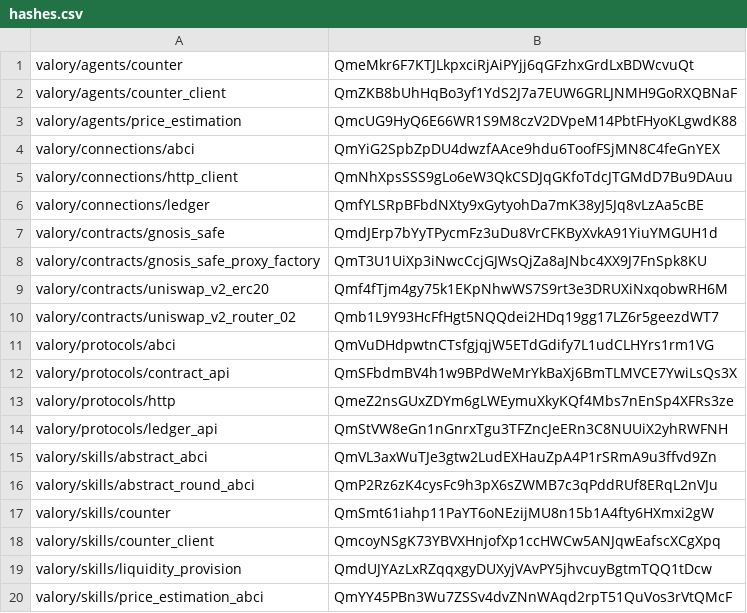
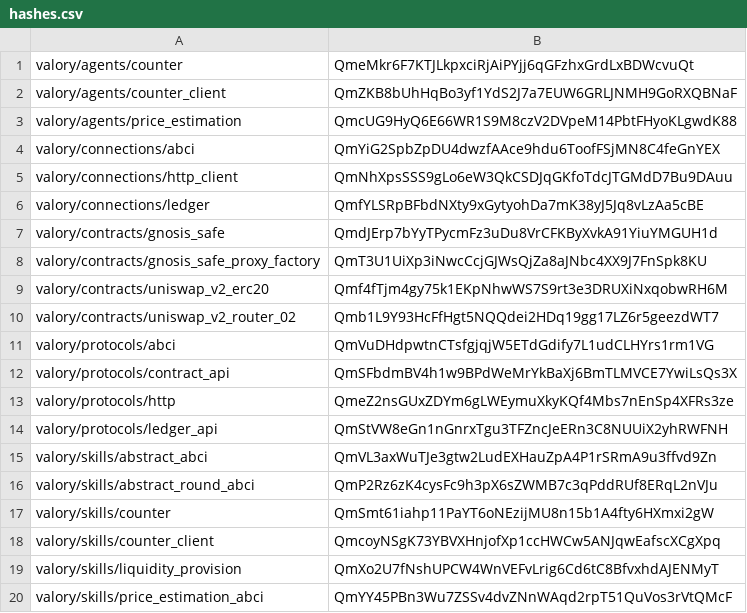
Before and after one commit to valory-xyz/open-autonomy, a CSV file: packages/hashes.csv, drawn as a sheet.

```diff
--- a/packages/hashes.csv
+++ b/packages/hashes.csv
@@ -18,3 +18,3 @@ valory/skills/counter,QmSmt61iahp11PaYT6oNEzijMU8n15b1A4fty6HXmxi2gW
 valory/skills/counter_client,QmcoyNSgK73YBVXHnjofXp1ccHWCw5ANJqwEafscXCgXpq
-valory/skills/liquidity_provision,QmdUJYAzLxRZqqxgyDUXyjVAvPY5jhvcuyBgtmTQQ1tDcw
+valory/skills/liquidity_provision,QmXo2U7fNshUPCW4WnVEFvLrig6Cd6tC8BfvxhdAJENMyT
 valory/skills/price_estimation_abci,QmYY45PBn3Wu7ZSSv4dvZNnWAqd2rpT51QuVos3rVtQMcF
```
Also changed, not shown: 4 other files.
